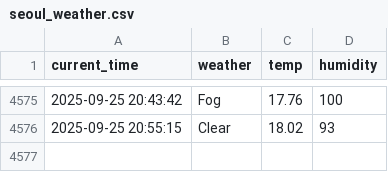
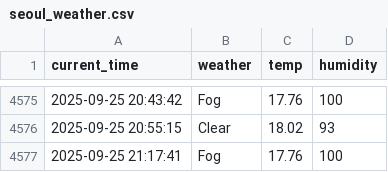
Before and after one commit to nayeho/seoul_weather_5_m, a CSV file: seoul_weather.csv, drawn as a sheet; only a part is shown, gaps mark what is left out; the diff names each change by its address in the sheet, - before the commit and + after, or states it on an @@ line.

```diff
--- a/seoul_weather.csv
+++ b/seoul_weather.csv
+row 4577: 2025-09-25 21:17:41 | Fog | 17.76 | 100
```
